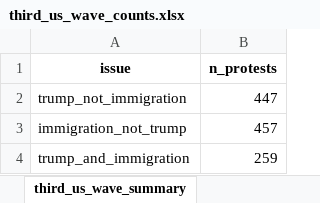
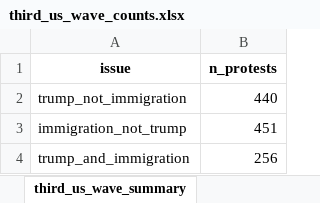
Before and after one commit to MPEDS/protests-analysis, an Excel workbook: docs/trends-paper/wave-counts/us-wave-counts/third_us_wave_counts.xlsx, sheet third_us_wave_summary, drawn as a sheet; values as stored, in another font and other column widths than the file's, no borders; the diff names each change by its address in the sheet, - before the commit and + after, or states it on an @@ line.

```diff
--- a/docs/trends-paper/wave-counts/us-wave-counts/third_us_wave_counts.xlsx (sheet third_us_wave_summary)
+++ b/docs/trends-paper/wave-counts/us-wave-counts/third_us_wave_counts.xlsx (sheet third_us_wave_summary)
-B2 (n_protests): 447
+B2 (n_protests): 440
-B3 (n_protests): 457
+B3 (n_protests): 451
-B4 (n_protests): 259
+B4 (n_protests): 256
```
Also changed, not shown: sheet trump_not_immigration_weekly_, sheet immigration_not_trump_weekly_, sheet trump_and_immigration_weekly_, docs/trends-paper/wave-counts/canada-wave-counts/first_canada_wave_counts.xlsx, docs/trends-paper/wave-counts/canada-wave-counts/second_canada_wave_counts.xlsx, 6 other files.
